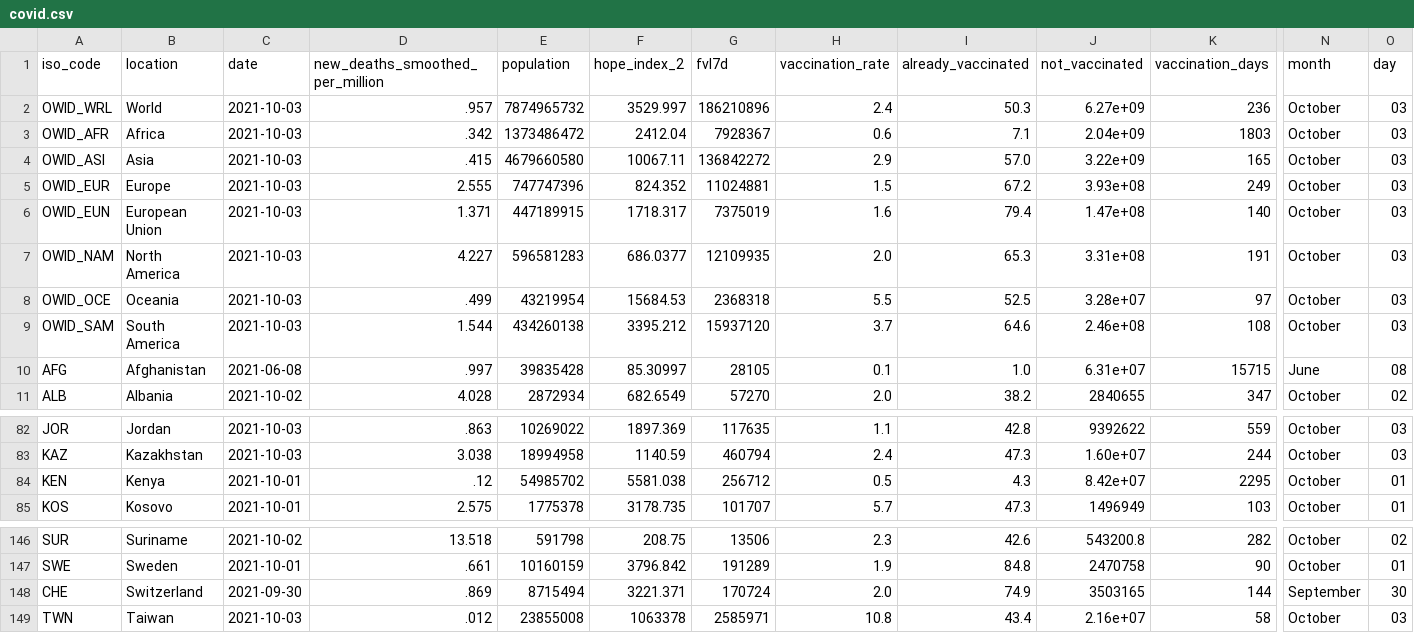
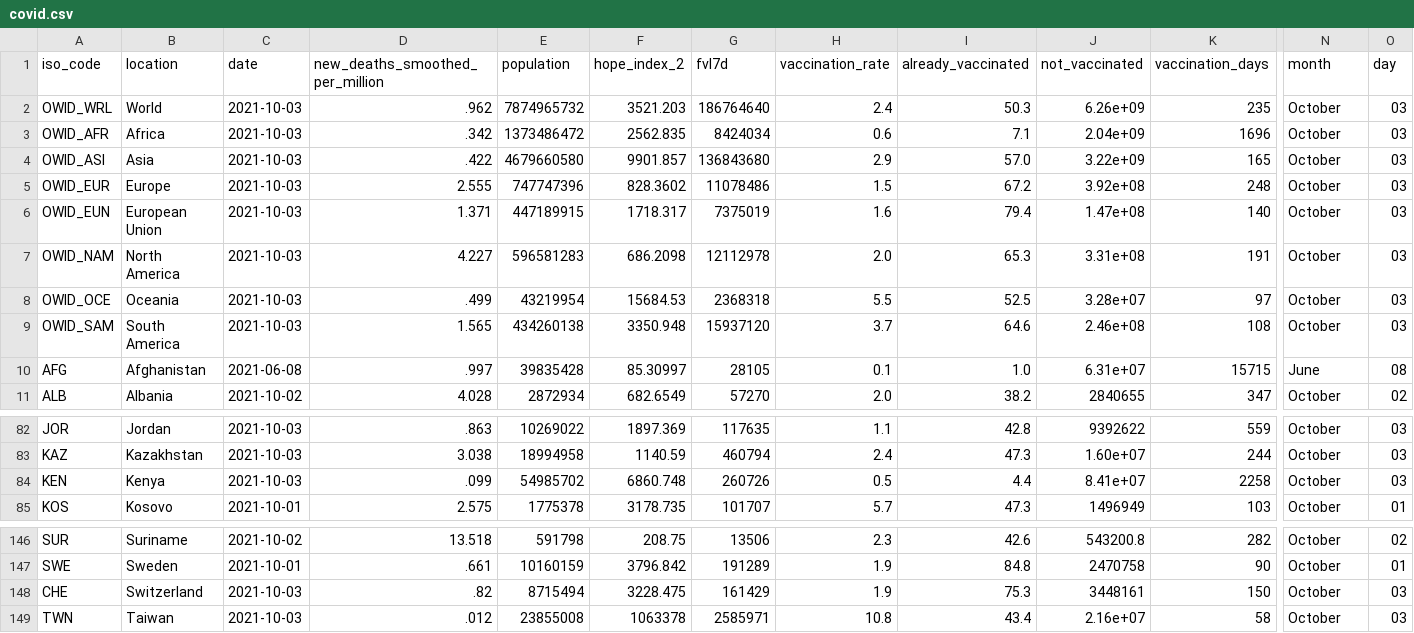
Before and after one commit to jonathanold/jonathanold.github.io, a CSV file: docs/otherdata/covid.csv, drawn as a sheet; only a part is shown, gaps mark what is left out; the diff covers the shown part only; the diff names each change by its address in the sheet, - before the commit and + after, or states it on an @@ line.

```diff
--- a/docs/otherdata/covid.csv
+++ b/docs/otherdata/covid.csv
-D2 (new_deaths_smoothed_per_million): .957
+D2 (new_deaths_smoothed_per_million): .962
-F2 (hope_index_2): 3529.997
+F2 (hope_index_2): 3521.203
-G2 (fvl7d): 186210896
+G2 (fvl7d): 186764640
-J2 (not_vaccinated): 6.27e+09
+J2 (not_vaccinated): 6.26e+09
-K2 (vaccination_days): 236
+K2 (vaccination_days): 235
-F3 (hope_index_2): 2412.04
+F3 (hope_index_2): 2562.835
-G3 (fvl7d): 7928367
+G3 (fvl7d): 8424034
-K3 (vaccination_days): 1803
+K3 (vaccination_days): 1696
-D4 (new_deaths_smoothed_per_million): .415
+D4 (new_deaths_smoothed_per_million): .422
-F4 (hope_index_2): 10067.11
+F4 (hope_index_2): 9901.857
-G4 (fvl7d): 136842272
+G4 (fvl7d): 136843680
-F5 (hope_index_2): 824.352
+F5 (hope_index_2): 828.3602
-G5 (fvl7d): 11024881
+G5 (fvl7d): 11078486
-J5 (not_vaccinated): 3.93e+08
+J5 (not_vaccinated): 3.92e+08
-K5 (vaccination_days): 249
+K5 (vaccination_days): 248
-F7 (hope_index_2): 686.0377
+F7 (hope_index_2): 686.2098
-G7 (fvl7d): 12109935
+G7 (fvl7d): 12112978
-D9 (new_deaths_smoothed_per_million): 1.544
+D9 (new_deaths_smoothed_per_million): 1.565
-F9 (hope_index_2): 3395.212
+F9 (hope_index_2): 3350.948
-C84 (date): 2021-10-01
+C84 (date): 2021-10-03
-D84 (new_deaths_smoothed_per_million): .12
+D84 (new_deaths_smoothed_per_million): .099
-F84 (hope_index_2): 5581.038
+F84 (hope_index_2): 6860.748
-G84 (fvl7d): 256712
+G84 (fvl7d): 260726
-I84 (already_vaccinated): 4.3
+I84 (already_vaccinated): 4.4
-J84 (not_vaccinated): 8.42e+07
+J84 (not_vaccinated): 8.41e+07
-K84 (vaccination_days): 2295
+K84 (vaccination_days): 2258
-O84 (day): 01
+O84 (day): 03
-C148 (date): 2021-09-30
+C148 (date): 2021-10-03
-D148 (new_deaths_smoothed_per_million): .869
+D148 (new_deaths_smoothed_per_million): .82
-F148 (hope_index_2): 3221.371
+F148 (hope_index_2): 3228.475
-G148 (fvl7d): 170724
+G148 (fvl7d): 161429
-H148 (vaccination_rate): 2.0
+H148 (vaccination_rate): 1.9
-I148 (already_vaccinated): 74.9
+I148 (already_vaccinated): 75.3
-J148 (not_vaccinated): 3503165
+J148 (not_vaccinated): 3448161
-K148 (vaccination_days): 144
+K148 (vaccination_days): 150
-N148 (month): September
+N148 (month): October
-O148 (day): 30
+O148 (day): 03
```
Also changed, not shown: 47 edited cells elsewhere in this file, static/otherdata/covid.csv, 4 other files.
